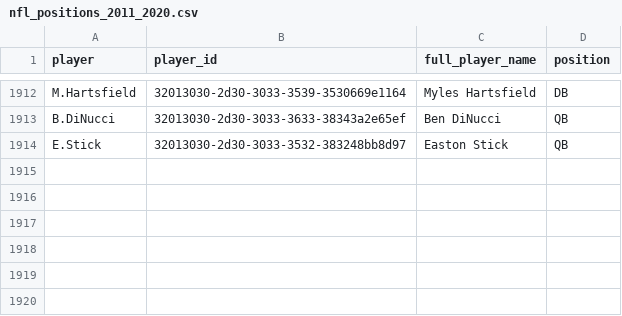
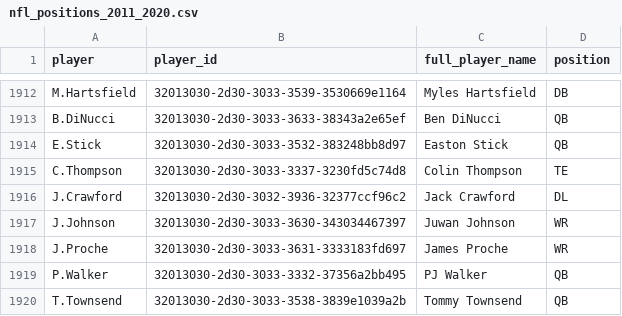
Before and after one commit to samhoppen/NFL_Positions, a CSV file: nfl_positions_2011_2020.csv, drawn as a sheet; only a part is shown, gaps mark what is left out.

Commit message:
Updated through Week 8

```diff
--- a/nfl_positions_2011_2020.csv
+++ b/nfl_positions_2011_2020.csv
@@ -1914 +1914,7 @@ B.DiNucci,32013030-2d30-3033-3633-38343a2e65ef,Ben DiNucci,QB
 E.Stick,32013030-2d30-3033-3532-383248bb8d97,Easton Stick,QB
+C.Thompson,32013030-2d30-3033-3337-3230fd5c74d8,Colin Thompson,TE
+J.Crawford,32013030-2d30-3032-3936-32377ccf96c2,Jack Crawford,DL
+J.Johnson,32013030-2d30-3033-3630-343034467397,Juwan Johnson,WR
+J.Proche,32013030-2d30-3033-3631-3333183fd697,James Proche,WR
+P.Walker,32013030-2d30-3033-3332-37356a2bb495,PJ Walker,QB
+T.Townsend,32013030-2d30-3033-3538-3839e1039a2b,Tommy Townsend,QB
```
